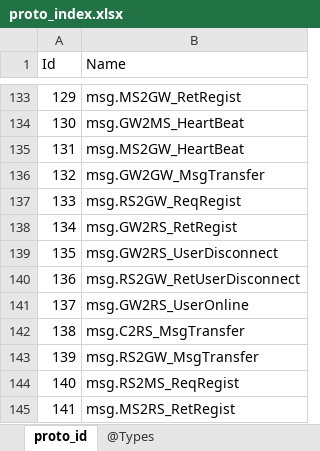
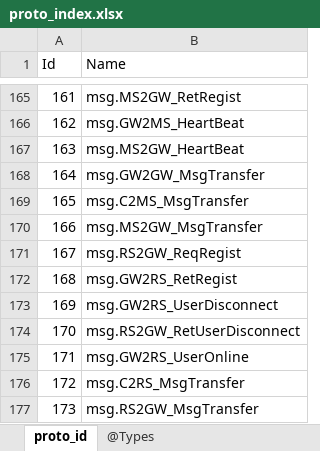
Before and after one commit to gaozhengshuang/texaspoker, an Excel workbook: docs/excel/proto_index.xlsx, sheet proto_id, drawn as a sheet; only a part is shown, gaps mark what is left out; the shorter side is filled out with more unchanged rows; values as stored, in another font and other column widths than the file's, no borders; the diff covers the shown part only; the diff names each change by its address in the sheet, - before the commit and + after, or states it on an @@ line.

```diff
--- a/docs/excel/proto_index.xlsx (sheet proto_id)
+++ b/docs/excel/proto_index.xlsx (sheet proto_id)
@@ column A (Id) renumbered from row 59 down @@
+row 169: 165 | msg.C2MS_MsgTransfer
+row 170: 166 | msg.MS2GW_MsgTransfer
```
Also changed, not shown: 32 added rows elsewhere in this sheet, 13 other files.
